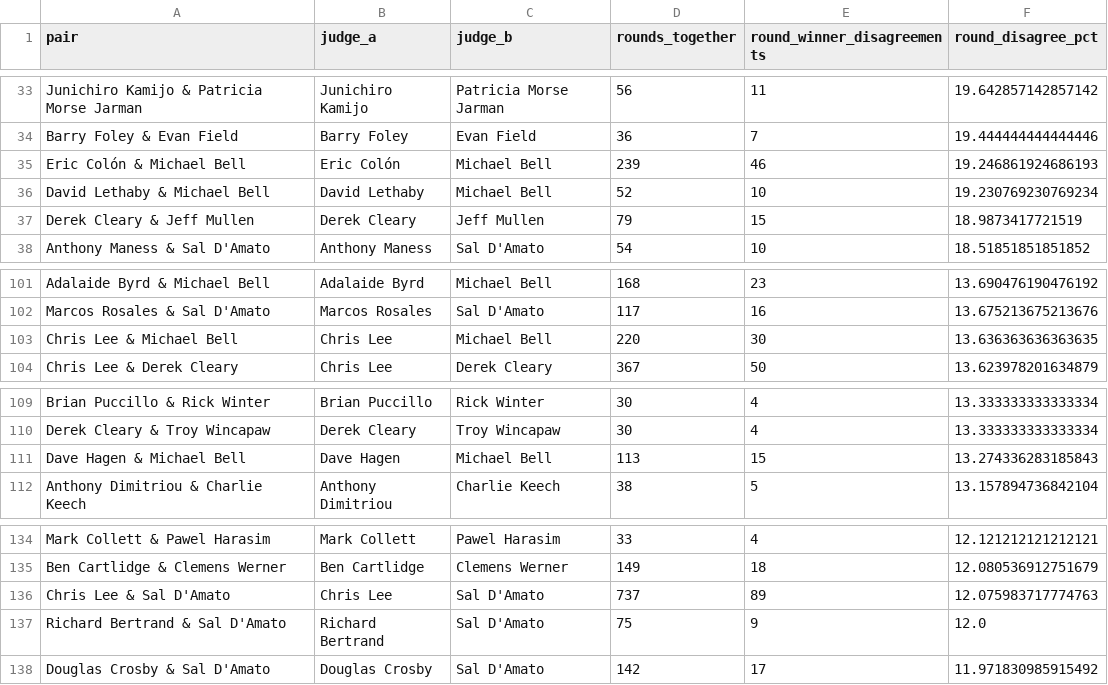
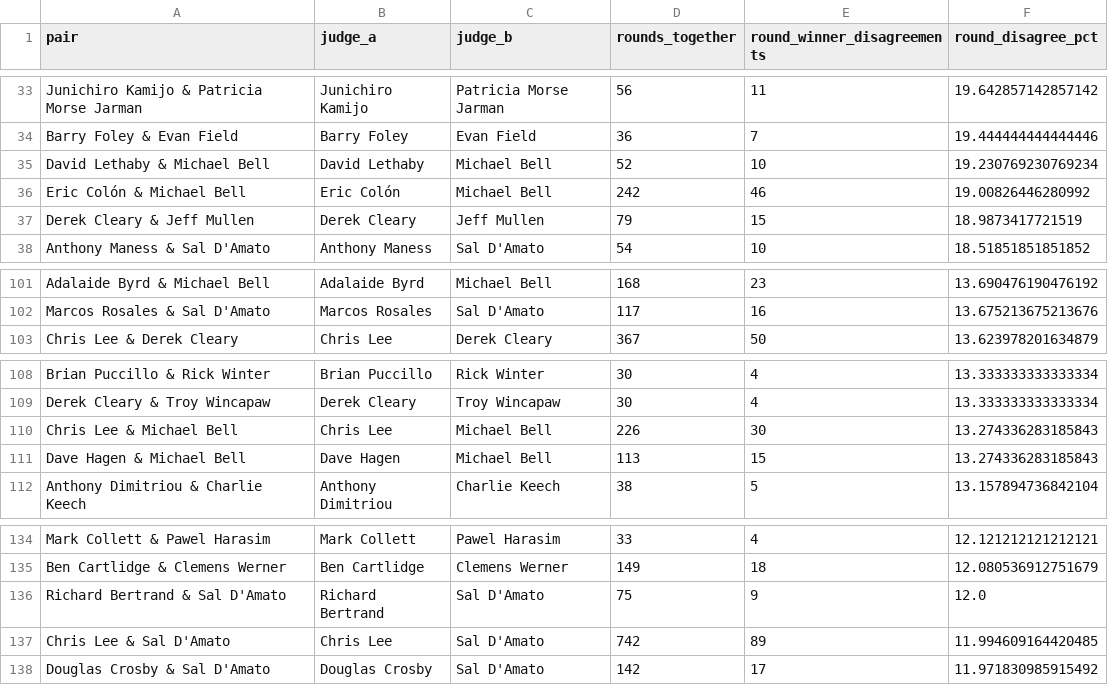
Before and after one commit to martindavies-code/ufc-judging-analysis, a CSV file: data/judge_round_pair_disagreements.csv, drawn as a sheet; only a part is shown, gaps mark what is left out; removed rows and columns are numbered as before the commit, all else as after; the diff names each change by its address in the sheet, - before the commit and + after, or states it on an @@ line.

```diff
--- a/data/judge_round_pair_disagreements.csv
+++ b/data/judge_round_pair_disagreements.csv
-row 35: Eric Colón & Michael Bell | Eric Colón | Michael Bell | 239 | 46 | 19.246861924686193
+row 36: Eric Colón & Michael Bell | Eric Colón | Michael Bell | 242 | 46 | 19.00826446280992
-row 103: Chris Lee & Michael Bell | Chris Lee | Michael Bell | 220 | 30 | 13.636363636363635
+row 110: Chris Lee & Michael Bell | Chris Lee | Michael Bell | 226 | 30 | 13.274336283185843
-row 136: Chris Lee & Sal D'Amato | Chris Lee | Sal D'Amato | 737 | 89 | 12.075983717774763
+row 137: Chris Lee & Sal D'Amato | Chris Lee | Sal D'Amato | 742 | 89 | 11.994609164420485
```
Also changed, not shown: data/judge_dissent_rankings.csv, data/judge_pair_disagreements.csv, 15 other files.
